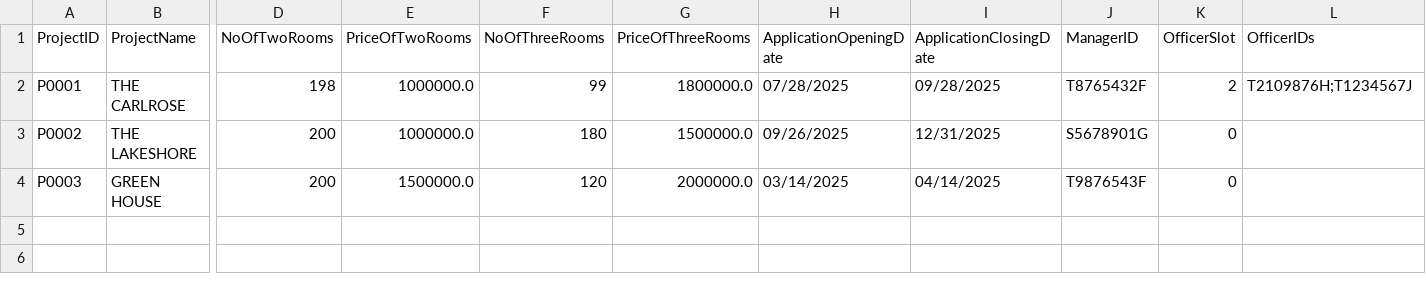
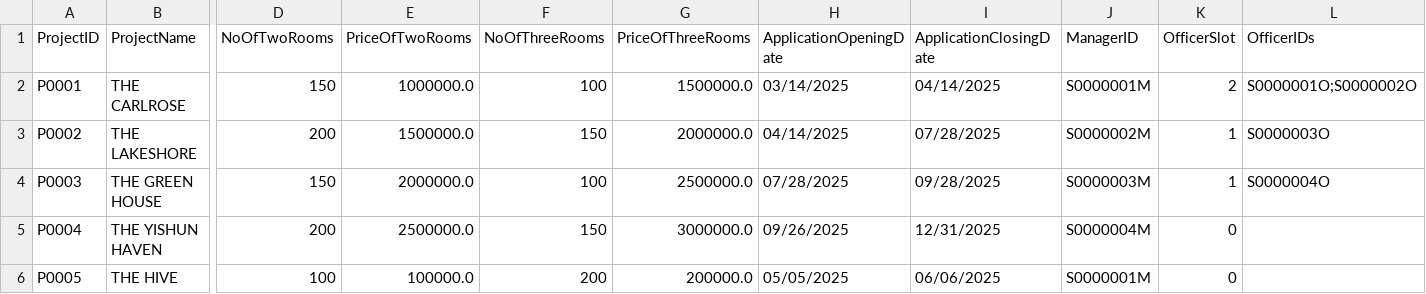
Before and after one commit to tanck04/btoms, a CSV file: src/repository/data/project_records.csv, drawn as a sheet; only a part is shown, gaps mark what is left out; rows hold the shown columns only; the diff names each change by its address in the sheet, - before the commit and + after, or states it on an @@ line.

```diff
--- a/src/repository/data/project_records.csv
+++ b/src/repository/data/project_records.csv
-D2 (NoOfTwoRooms): 198
+D2 (NoOfTwoRooms): 150
-F2 (NoOfThreeRooms): 99
+F2 (NoOfThreeRooms): 100
-G2 (PriceOfThreeRooms): 1800000.0
+G2 (PriceOfThreeRooms): 1500000.0
-H2 (ApplicationOpeningDate): 07/28/2025
+H2 (ApplicationOpeningDate): 03/14/2025
-I2 (ApplicationClosingDate): 09/28/2025
+I2 (ApplicationClosingDate): 04/14/2025
-J2 (ManagerID): T8765432F
+J2 (ManagerID): S0000001M
-L2 (OfficerIDs): T2109876H;T1234567J
+L2 (OfficerIDs): S0000001O;S0000002O
-E3 (PriceOfTwoRooms): 1000000.0
+E3 (PriceOfTwoRooms): 1500000.0
-F3 (NoOfThreeRooms): 180
+F3 (NoOfThreeRooms): 150
-G3 (PriceOfThreeRooms): 1500000.0
+G3 (PriceOfThreeRooms): 2000000.0
-H3 (ApplicationOpeningDate): 09/26/2025
+H3 (ApplicationOpeningDate): 04/14/2025
-I3 (ApplicationClosingDate): 12/31/2025
+I3 (ApplicationClosingDate): 07/28/2025
-J3 (ManagerID): S5678901G
+J3 (ManagerID): S0000002M
-K3:K4 (OfficerSlot): 0
+K3:K4 (OfficerSlot): 1
-L3 (OfficerIDs): (empty)
+L3 (OfficerIDs): S0000003O
-B4 (ProjectName): GREEN HOUSE
+B4 (ProjectName): THE GREEN HOUSE
-D4 (NoOfTwoRooms): 200
+D4 (NoOfTwoRooms): 150
-E4 (PriceOfTwoRooms): 1500000.0
+E4 (PriceOfTwoRooms): 2000000.0
-F4 (NoOfThreeRooms): 120
+F4 (NoOfThreeRooms): 100
-G4 (PriceOfThreeRooms): 2000000.0
+G4 (PriceOfThreeRooms): 2500000.0
-H4 (ApplicationOpeningDate): 03/14/2025
+H4 (ApplicationOpeningDate): 07/28/2025
-I4 (ApplicationClosingDate): 04/14/2025
+I4 (ApplicationClosingDate): 09/28/2025
-J4 (ManagerID): T9876543F
+J4 (ManagerID): S0000003M
-L4 (OfficerIDs): (empty)
+L4 (OfficerIDs): S0000004O
+row 5: P0004 | THE YISHUN HAVEN | 200 | 2500000.0 | 150 | 3000000.0 | 09/26/2025 | 12/31/2025 | S0000004M | 0
+row 6: P0005 | THE HIVE | 100 | 100000.0 | 200 | 200000.0 | 05/05/2025 | 06/06/2025 | S0000001M | 0
```
Also changed, not shown: src/repository/data/applicant_records.csv, src/repository/data/manager_records.csv, 18 other files.
